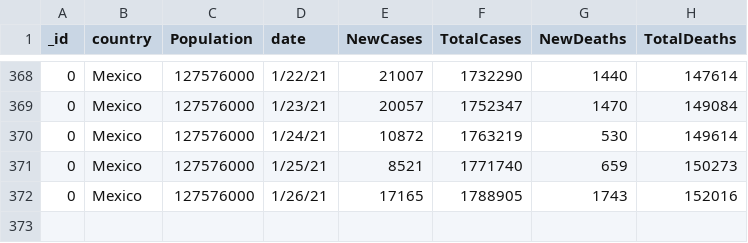
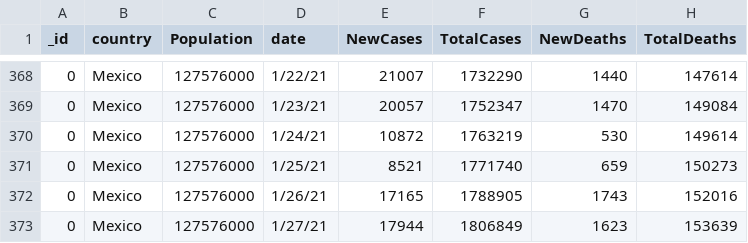
Before and after one commit to montaro4x4/montaro4x4, a CSV file: dataset/covid19Mexico.csv, drawn as a sheet; only a part is shown, gaps mark what is left out.

Commit message:
Update covid19Mexico.csv

```diff
--- a/dataset/covid19Mexico.csv
+++ b/dataset/covid19Mexico.csv
@@ -372 +372,2 @@ _id,country,Population,date,NewCases,TotalCases,NewDeaths,TotalDeaths
 0,Mexico,127576000,1/26/21,17165,1788905,1743,152016
+0,Mexico,127576000,1/27/21,17944,1806849,1623,153639
```
